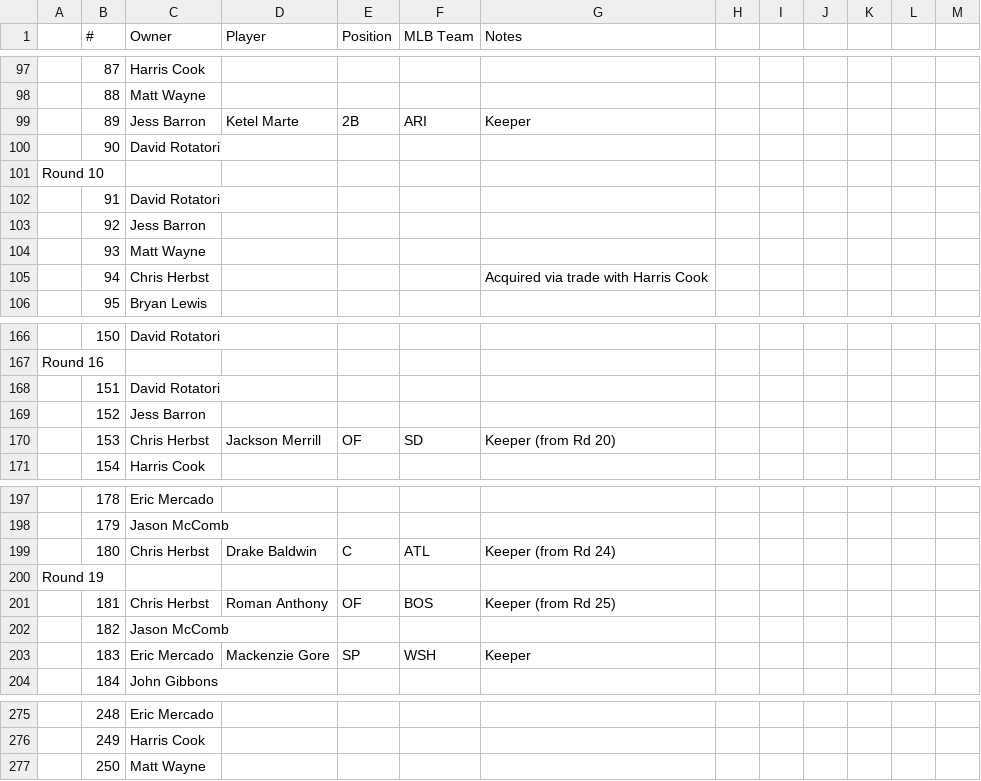
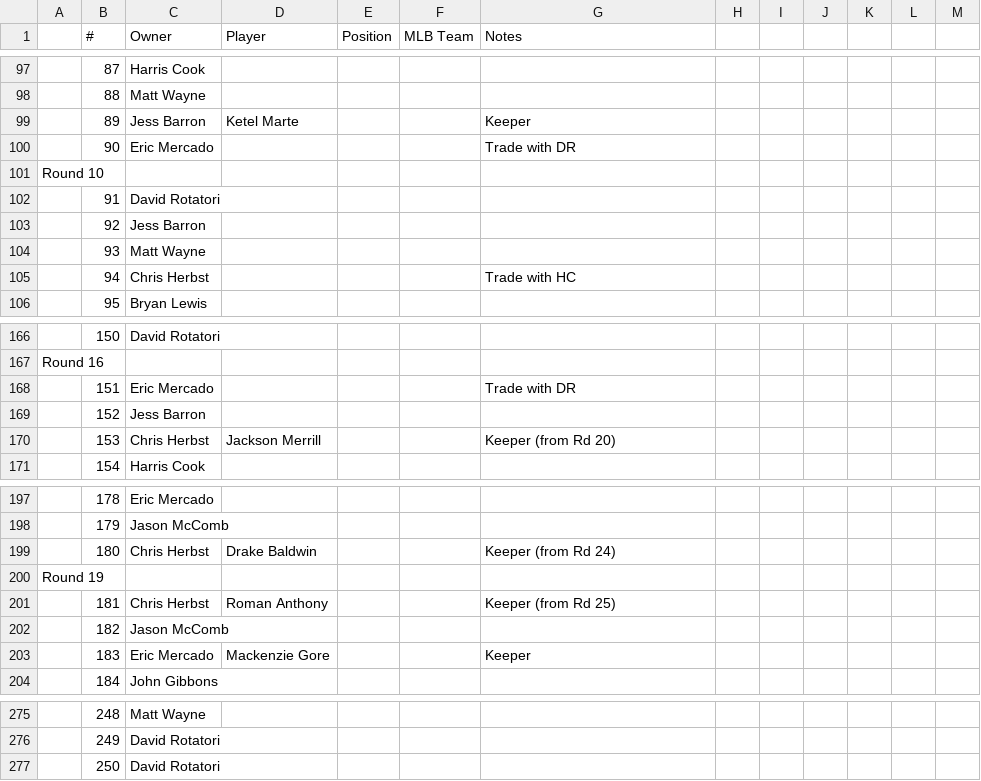
Before and after one commit to johngibbons/fantasy-baseball-helper, a CSV file: 2026_draft.csv, drawn as a sheet; only a part is shown, gaps mark what is left out; the diff covers the shown part only; the diff names each change by its address in the sheet, - before the commit and + after, or states it on an @@ line.

```diff
--- a/2026_draft.csv
+++ b/2026_draft.csv
-E99 (Position): 2B
+E99 (Position): (empty)
-F99 (MLB Team): ARI
+F99 (MLB Team): (empty)
-C100 (Owner): David Rotatori
+C100 (Owner): Eric Mercado
-G100 (Notes): (empty)
+G100 (Notes): Trade with DR
-G105 (Notes): Acquired via trade with Harris Cook
+G105 (Notes): Trade with HC
-C168 (Owner): David Rotatori
+C168 (Owner): Eric Mercado
-G168 (Notes): (empty)
+G168 (Notes): Trade with DR
-E170 (Position): OF
+E170 (Position): (empty)
-F170 (MLB Team): SD
+F170 (MLB Team): (empty)
-E199 (Position): C
+E199 (Position): (empty)
-F199 (MLB Team): ATL
+F199 (MLB Team): (empty)
-E201 (Position): OF
+E201 (Position): (empty)
-F201 (MLB Team): BOS
+F201 (MLB Team): (empty)
-E203 (Position): SP
+E203 (Position): (empty)
-F203 (MLB Team): WSH
+F203 (MLB Team): (empty)
-C275 (Owner): Eric Mercado
+C275 (Owner): Matt Wayne
-C276 (Owner): Harris Cook
+C276 (Owner): David Rotatori
-C277 (Owner): Matt Wayne
+C277 (Owner): David Rotatori
```
Also changed, not shown: 2 added rows, 2 removed rows and 107 edited cells elsewhere in this file.
